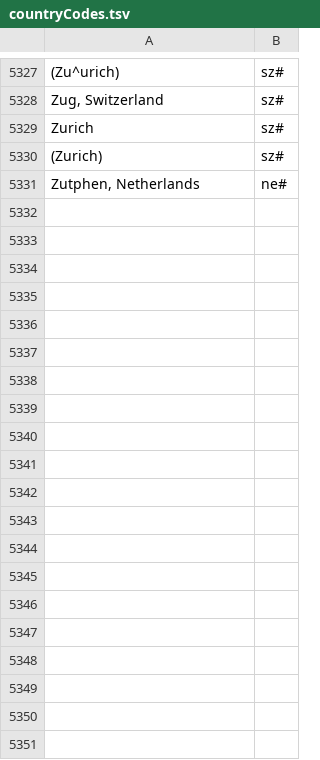
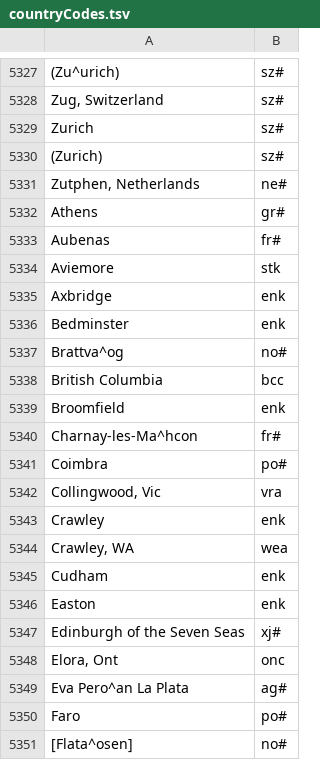
Before and after one commit to camunigeography/muscat-conversion, a TSV file: tables/countryCodes.tsv, drawn as a sheet; only a part is shown, gaps mark what is left out; the diff covers the shown part only.

Commit message:
008 field: Add missing country codes

```diff
--- a/tables/countryCodes.tsv
+++ b/tables/countryCodes.tsv
@@ -5331 +5331,21 @@ Zurich	sz#
 Zutphen, Netherlands	ne#
+Athens	gr#
+Aubenas	fr#
+Aviemore	stk
+Axbridge	enk
+Bedminster	enk
+Brattva^og	no#
+British Columbia	bcc
+Broomfield	enk
+Charnay-les-Ma^hcon	fr#
+Coimbra	po#
+Collingwood, Vic	vra
+Crawley	enk
+Crawley, WA	wea
+Cudham	enk
+Easton	enk
+Edinburgh of the Seven Seas	xj#
+Elora, Ont	onc
+Eva Pero^an La Plata	ag#
+Faro	po#
+[Flata^osen]	no#
```
Also changed, not shown: 45 added rows elsewhere in this file.
